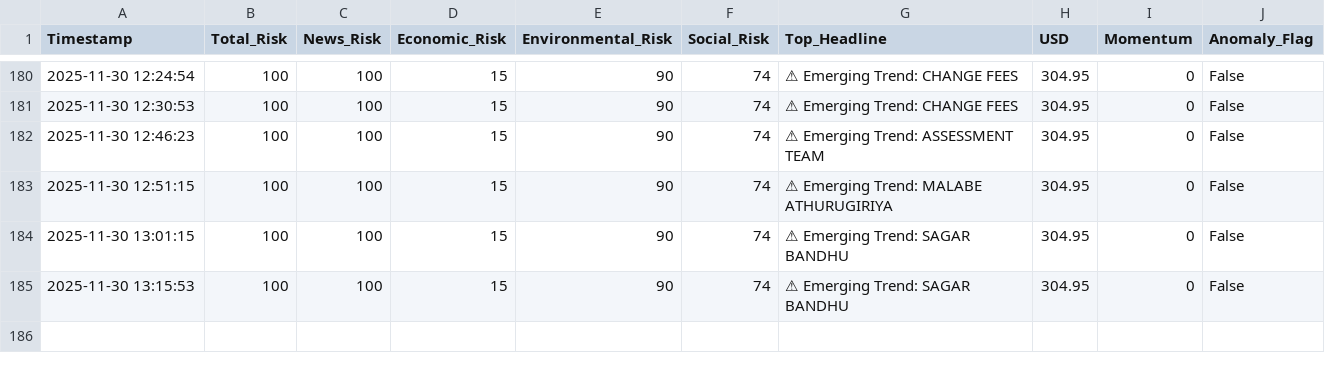
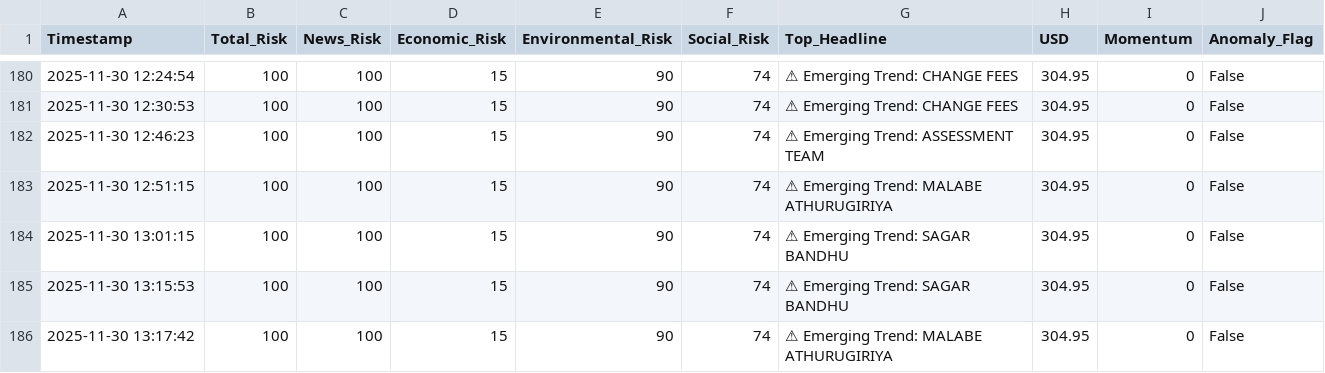
Before and after one commit to usmaanimran/vita_lk, a CSV file: data/risk_history.csv, drawn as a sheet; only a part is shown, gaps mark what is left out; the diff names each change by its address in the sheet, - before the commit and + after, or states it on an @@ line.

```diff
--- a/data/risk_history.csv
+++ b/data/risk_history.csv
+row 186: 2025-11-30 13:17:42 | 100 | 100 | 15 | 90 | 74 | ⚠ Emerging Trend: MALABE ATHURUGIRIYA | 304.95 | 0 | False
```
Also changed, not shown: data/daily_news_scan.csv.
